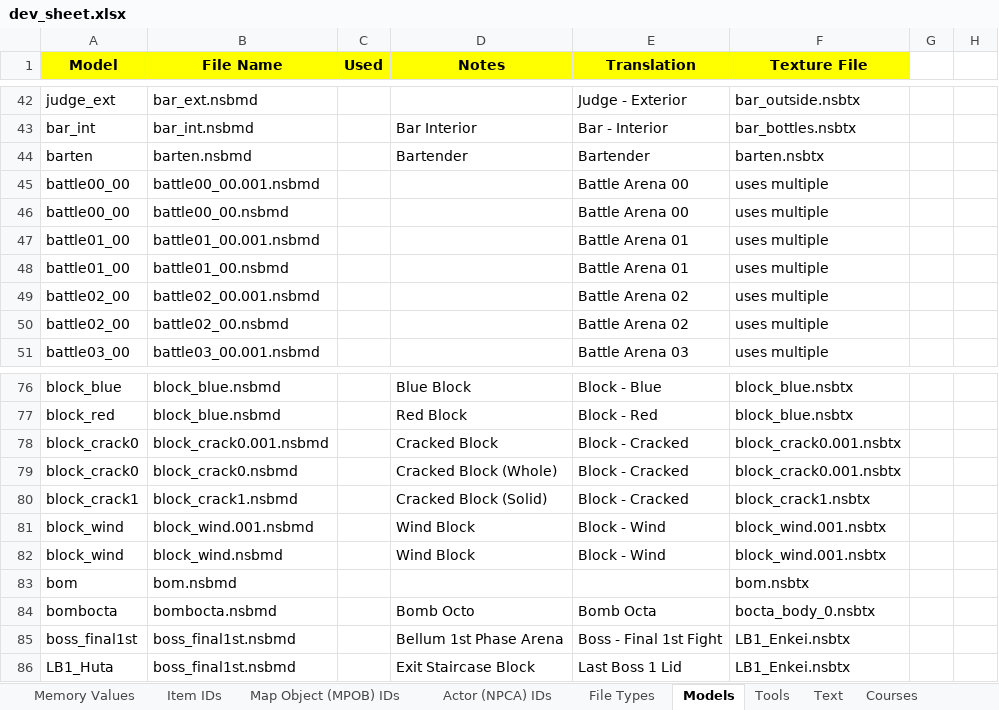
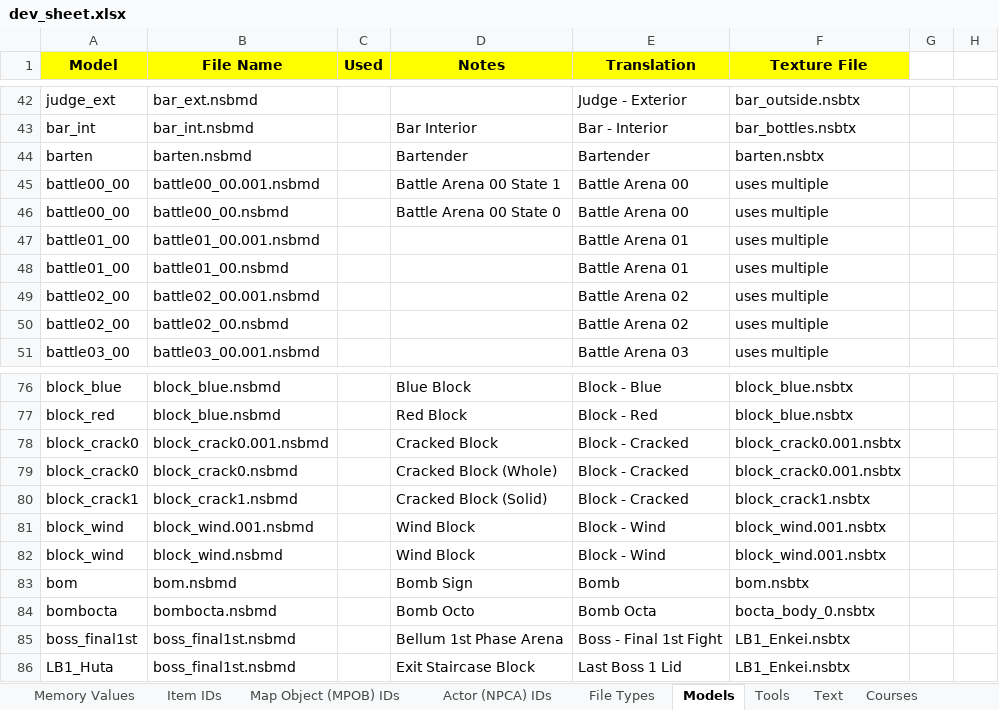
Before and after one commit to phst-randomizer/ph-docs, an Excel workbook: dev_sheet.xlsx, sheet Models, drawn as a sheet; only a part is shown, gaps mark what is left out; values as stored, in another font and other column widths than the file's, no borders; charts and pictures not drawn; the diff names each change by its address in the sheet, - before the commit and + after, or states it on an @@ line.

Commit message:
Update dev sheet

```diff
--- a/dev_sheet.xlsx (sheet Models)
+++ b/dev_sheet.xlsx (sheet Models)
-D45 (Notes): (empty)
+D45 (Notes): Battle Arena 00 State 1
-D46 (Notes): (empty)
+D46 (Notes): Battle Arena 00 State 0
-D83 (Notes): (empty)
+D83 (Notes): Bomb Sign
-E83 (Translation): (empty)
+E83 (Translation): Bomb
```
Also changed, not shown: 1 other file.
